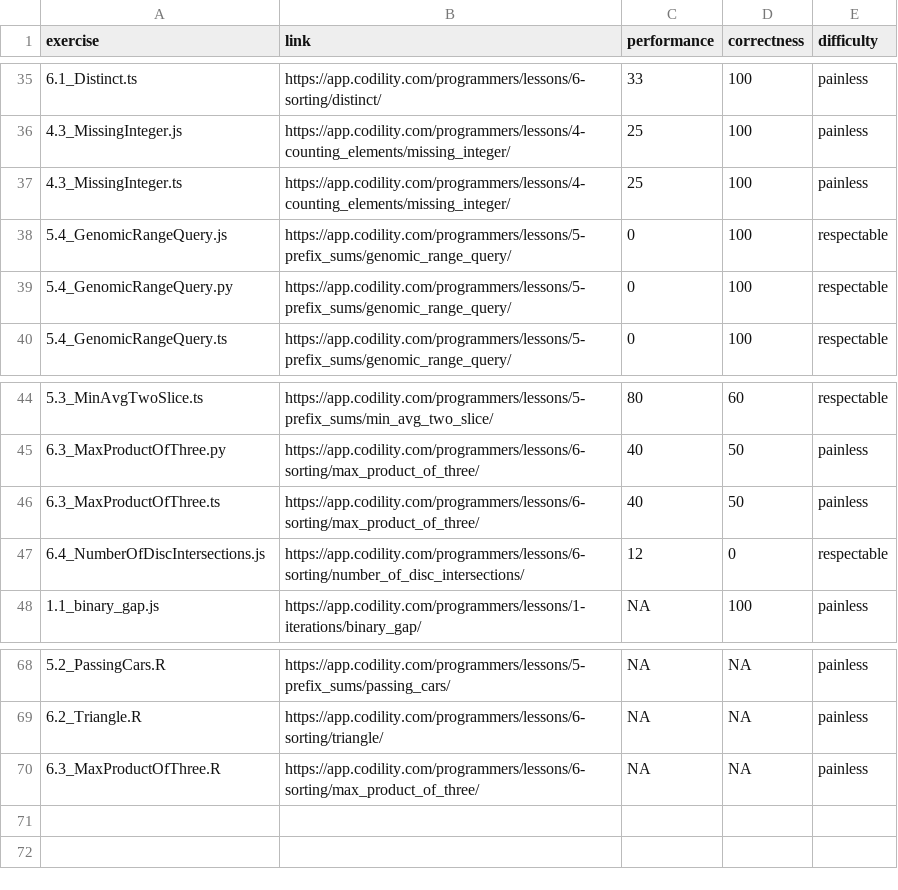
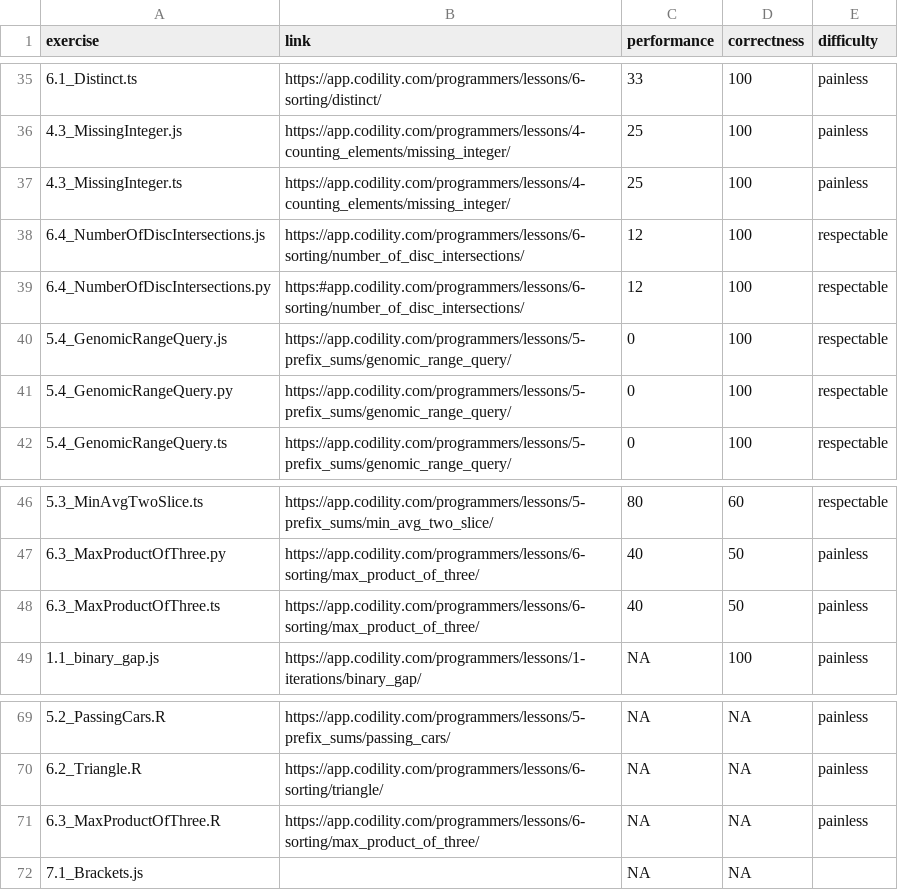
Before and after one commit to brantmerrell/codility, a CSV file: scores.csv, drawn as a sheet; only a part is shown, gaps mark what is left out; removed rows and columns are numbered as before the commit, all else as after; the diff names each change by its address in the sheet, - before the commit and + after, or states it on an @@ line.

Commit message:
NumberOfDiscIntersections

```diff
--- a/scores.csv
+++ b/scores.csv
+row 38: 6.4_NumberOfDiscIntersections.js | https://app.codility.com/programmers/lessons/6-sorting/number_of_disc_intersections/ | 12 | 100 | respectable
+row 39: 6.4_NumberOfDiscIntersections.py | https:#app.codility.com/programmers/lessons/6-sorting/number_of_disc_intersections/ | 12 | 100 | respectable
-row 47: 6.4_NumberOfDiscIntersections.js | https://app.codility.com/programmers/lessons/6-sorting/number_of_disc_intersections/ | 12 | 0 | respectable
+row 72: 7.1_Brackets.js |  | NA | NA
```
Also changed, not shown: scoreSummary.csv, 3 other files.
